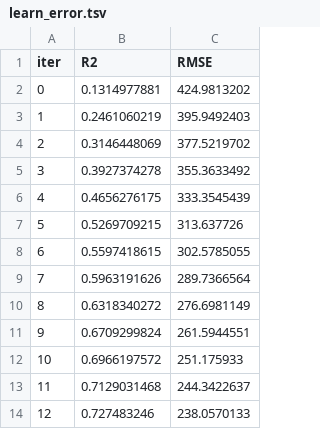
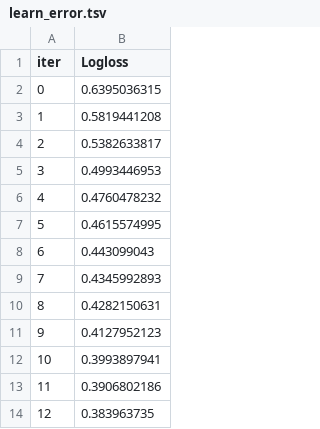
Before and after one commit to LuisMB09/lab_aprendizaje_estadistico, a TSV file: catboost_info/learn_error.tsv, drawn as a sheet; only a part is shown; removed rows and columns are numbered as before the commit, all else as after; the diff covers the shown part only; the diff names each change by its address in the sheet, - before the commit and + after, or states it on an @@ line.

```diff
--- a/catboost_info/learn_error.tsv
+++ b/catboost_info/learn_error.tsv
-column B (R2), rows 2-14: 0.1314977881 | 0.2461060219 | 0.3146448069 | 0.3927374278 | 0.4656276175 | 0.5269709215 | 0.5597418615 | 0.5963191626 | 0.6318340272 | 0.6709299824 | 0.6966197572 | 0.7129031468 | 0.727483246
-column C (RMSE), rows 2-14: 424.9813202 | 395.9492403 | 377.5219702 | 355.3633492 | 333.3545439 | 313.637726 | 302.5785055 | 289.7366564 | 276.6981149 | 261.5944551 | 251.175933 | 244.3422637 | 238.0570133
+column B (Logloss), rows 2-14: 0.6395036315 | 0.5819441208 | 0.5382633817 | 0.4993446953 | 0.4760478232 | 0.4615574995 | 0.443099043 | 0.4345992893 | 0.4282150631 | 0.4127952123 | 0.3993897941 | 0.3906802186 | 0.383963735
```
Also changed, not shown: 86 added rows elsewhere in this file, catboost_info/test_error.tsv, catboost_info/time_left.tsv, 21 other files.
